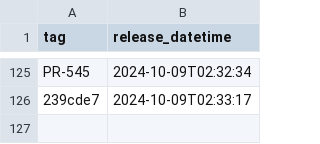
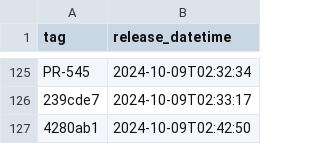
Before and after one commit to NHSDigital/electronic-prescription-service-clinical-prescription-tracker, a CSV file: _data/internal-dev_deployments.csv, drawn as a sheet; only a part is shown, gaps mark what is left out; the diff names each change by its address in the sheet, - before the commit and + after, or states it on an @@ line.

```diff
--- a/_data/internal-dev_deployments.csv
+++ b/_data/internal-dev_deployments.csv
+row 127: 4280ab1 | 2024-10-09T02:42:50
```
Also changed, not shown: 1 other file.
